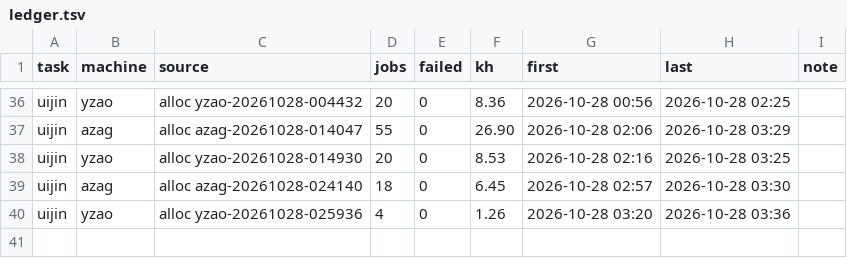
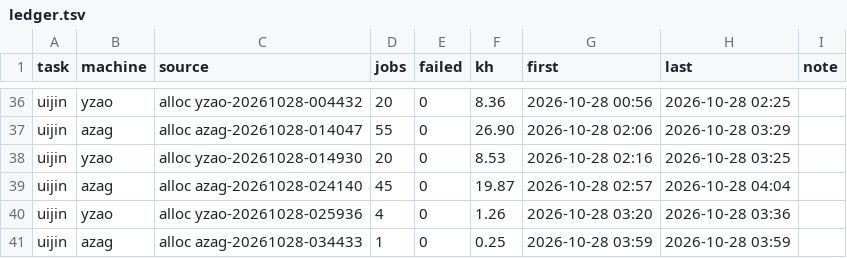
Before and after one commit to laussy/ten-go, a TSV file: ledger.tsv, drawn as a sheet; only a part is shown, gaps mark what is left out.

Commit message:
done: azag-20261028-024140: +11 pumps (15/21 done), open, 19.9 kh spent; azag-20261028-034433: 0.2 kh spent

```diff
--- a/ledger.tsv
+++ b/ledger.tsv
@@ -38,3 +38,4 @@ uijin	azag	alloc azag-20261028-014047	55	0	26.90	2026-10-28 02:06	2026-10-28 03:
 uijin	yzao	alloc yzao-20261028-014930	20	0	8.53	2026-10-28 02:16	2026-10-28 03:25	
-uijin	azag	alloc azag-20261028-024140	18	0	6.45	2026-10-28 02:57	2026-10-28 03:30	
+uijin	azag	alloc azag-20261028-024140	45	0	19.87	2026-10-28 02:57	2026-10-28 04:04	
 uijin	yzao	alloc yzao-20261028-025936	4	0	1.26	2026-10-28 03:20	2026-10-28 03:36	
+uijin	azag	alloc azag-20261028-034433	1	0	0.25	2026-10-28 03:59	2026-10-28 03:59	
```
Also changed, not shown: 2 other files.
